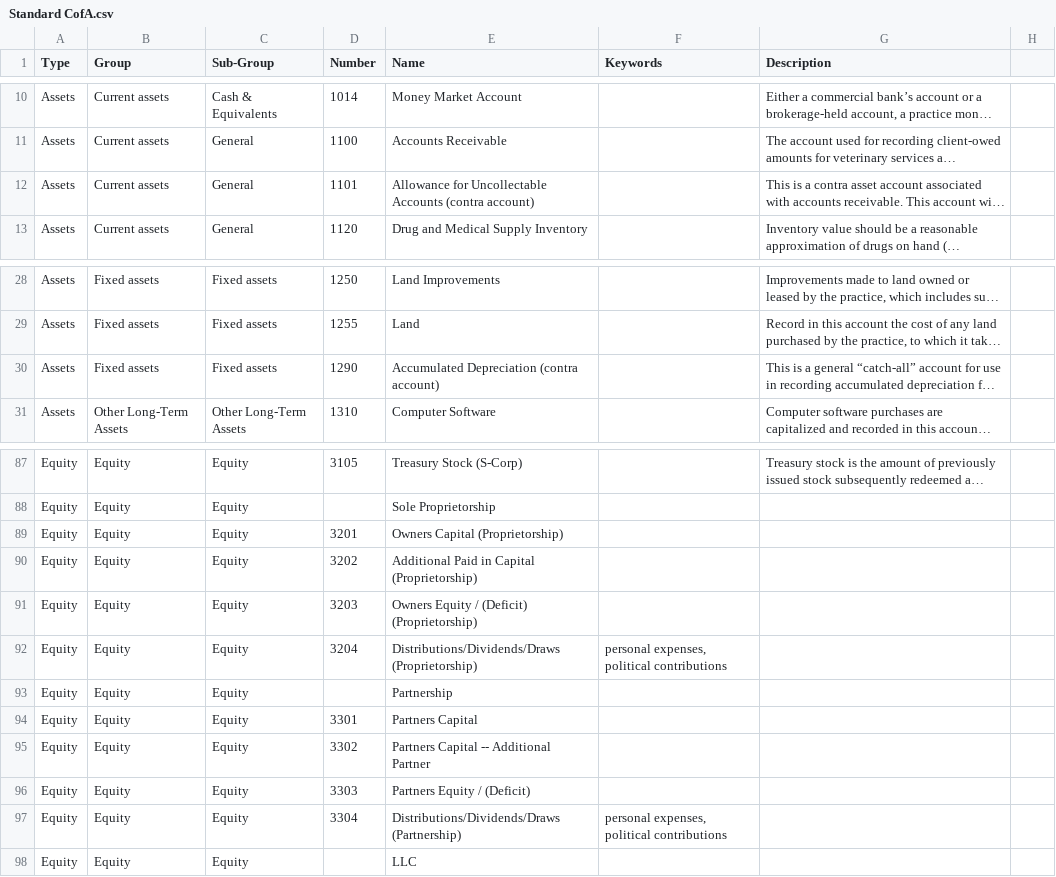
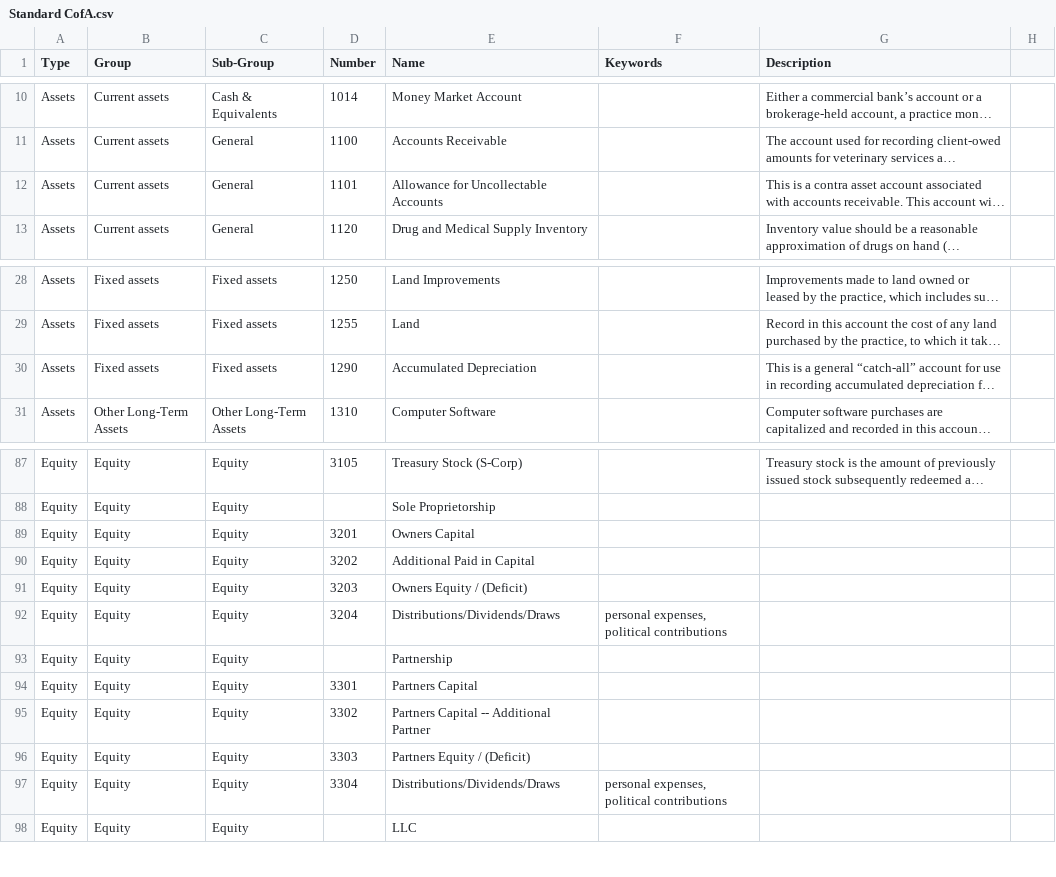
Before and after one commit to rahuly10111/Standardizer, a CSV file: Standardizer/Standard CofA.csv, drawn as a sheet; only a part is shown, gaps mark what is left out; long unchanged cells end in …; the diff names each change by its address in the sheet, - before the commit and + after, or states it on an @@ line.

```diff
--- a/Standardizer/Standard CofA.csv
+++ b/Standardizer/Standard CofA.csv
-E12 (Name): Allowance for Uncollectable Accounts (contra account)
+E12 (Name): Allowance for Uncollectable Accounts
-E30 (Name): Accumulated Depreciation (contra account)
+E30 (Name): Accumulated Depreciation
-E89 (Name): Owners Capital (Proprietorship)
+E89 (Name): Owners Capital
-E90 (Name): Additional Paid in Capital (Proprietorship)
+E90 (Name): Additional Paid in Capital
-E91 (Name): Owners Equity / (Deficit) (Proprietorship)
+E91 (Name): Owners Equity / (Deficit)
-E92 (Name): Distributions/Dividends/Draws (Proprietorship)
+E92 (Name): Distributions/Dividends/Draws
-E97 (Name): Distributions/Dividends/Draws (Partnership)
+E97 (Name): Distributions/Dividends/Draws
```
Also changed, not shown: 2 other files.
